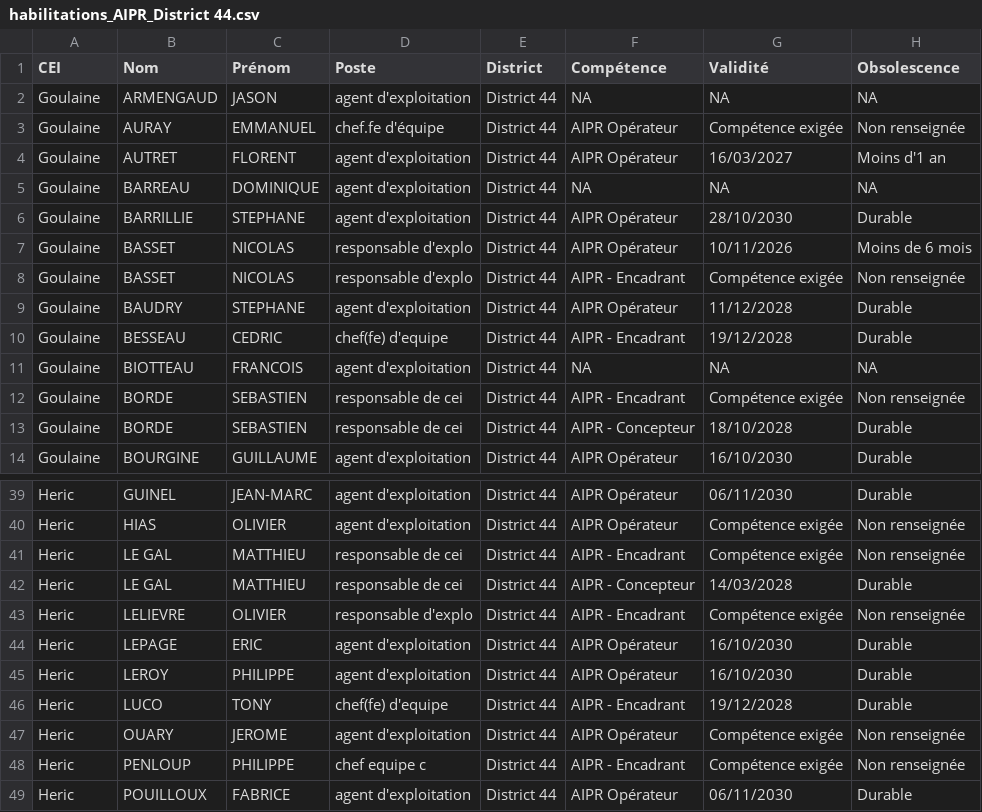
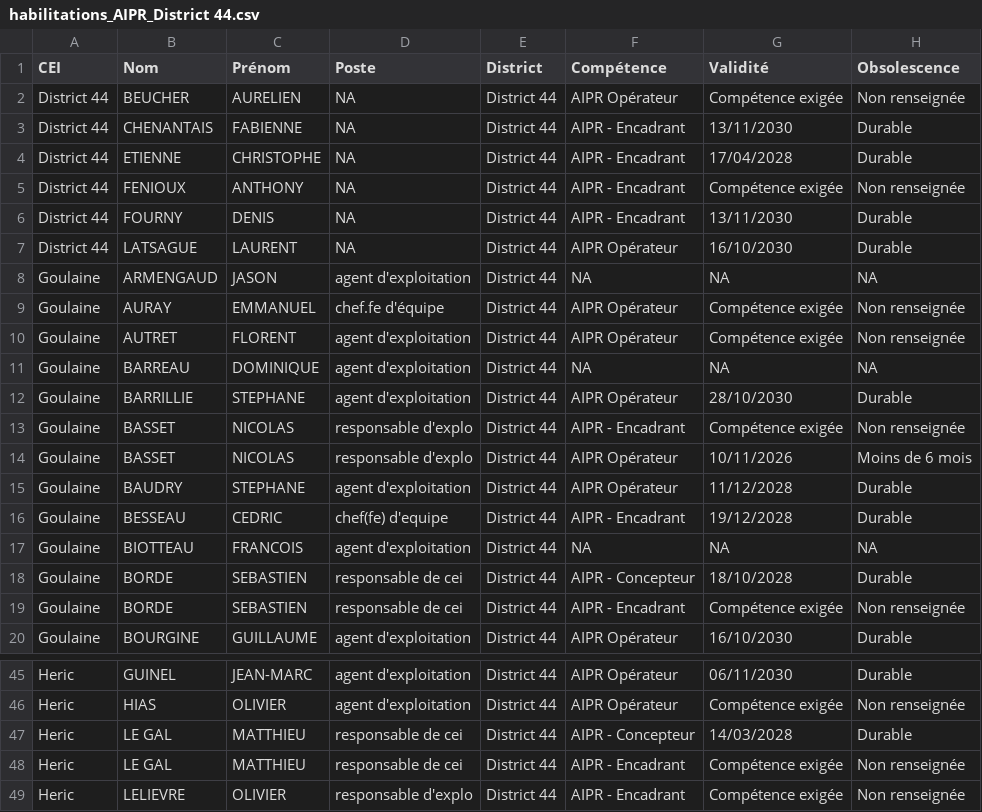
Before and after one commit to DIROuest-CG/schado44, a CSV file: docs/out/csv/habilitations_AIPR_District 44.csv, drawn as a sheet; only a part is shown, gaps mark what is left out; the shorter side is filled out with more unchanged rows; the diff covers the shown part only.

```diff
--- a/docs/out/csv/habilitations_AIPR_District 44.csv
+++ b/docs/out/csv/habilitations_AIPR_District 44.csv
@@ -1,9 +1,15 @@
 "CEI","Nom","Prénom","Poste","District","Compétence","Validité","Obsolescence"
+"District 44","BEUCHER","AURELIEN",NA,"District 44","AIPR Opérateur","Compétence exigée","Non renseignée"
+"District 44","CHENANTAIS","FABIENNE",NA,"District 44","AIPR - Encadrant","13/11/2030","Durable"
+"District 44","ETIENNE","CHRISTOPHE",NA,"District 44","AIPR - Encadrant","17/04/2028","Durable"
+"District 44","FENIOUX","ANTHONY",NA,"District 44","AIPR - Encadrant","Compétence exigée","Non renseignée"
+"District 44","FOURNY","DENIS",NA,"District 44","AIPR - Encadrant","13/11/2030","Durable"
+"District 44","LATSAGUE","LAURENT",NA,"District 44","AIPR Opérateur","16/10/2030","Durable"
 "Goulaine","ARMENGAUD","JASON","agent d'exploitation","District 44",NA,NA,NA
 "Goulaine","AURAY","EMMANUEL","chef.fe d'équipe","District 44","AIPR Opérateur","Compétence exigée","Non renseignée"
-"Goulaine","AUTRET","FLORENT","agent d'exploitation","District 44","AIPR Opérateur","16/03/2027","Moins d'1 an"
+"Goulaine","AUTRET","FLORENT","agent d'exploitation","District 44","AIPR Opérateur","Compétence exigée","Non renseignée"
 "Goulaine","BARREAU","DOMINIQUE","agent d'exploitation","District 44",NA,NA,NA
 "Goulaine","BARRILLIE","STEPHANE","agent d'exploitation","District 44","AIPR Opérateur","28/10/2030","Durable"
+"Goulaine","BASSET","NICOLAS","responsable d'explo","District 44","AIPR - Encadrant","Compétence exigée","Non renseignée"
 "Goulaine","BASSET","NICOLAS","responsable d'explo","District 44","AIPR Opérateur","10/11/2026","Moins de 6 mois"
-"Goulaine","BASSET","NICOLAS","responsable d'explo","District 44","AIPR - Encadrant","Compétence exigée","Non renseignée"
 "Goulaine","BAUDRY","STEPHANE","agent d'exploitation","District 44","AIPR Opérateur","11/12/2028","Durable"
@@ -11,4 +17,4 @@
 "Goulaine","BIOTTEAU","FRANCOIS","agent d'exploitation","District 44",NA,NA,NA
+"Goulaine","BORDE","SEBASTIEN","responsable de cei","District 44","AIPR - Concepteur","18/10/2028","Durable"
 "Goulaine","BORDE","SEBASTIEN","responsable de cei","District 44","AIPR - Encadrant","Compétence exigée","Non renseignée"
-"Goulaine","BORDE","SEBASTIEN","responsable de cei","District 44","AIPR - Concepteur","18/10/2028","Durable"
 "Goulaine","BOURGINE","GUILLAUME","agent d'exploitation","District 44","AIPR Opérateur","16/10/2030","Durable"
@@ -40,4 +46,4 @@
 "Heric","HIAS","OLIVIER","agent d'exploitation","District 44","AIPR Opérateur","Compétence exigée","Non renseignée"
+"Heric","LE GAL","MATTHIEU","responsable de cei","District 44","AIPR - Concepteur","14/03/2028","Durable"
 "Heric","LE GAL","MATTHIEU","responsable de cei","District 44","AIPR - Encadrant","Compétence exigée","Non renseignée"
-"Heric","LE GAL","MATTHIEU","responsable de cei","District 44","AIPR - Concepteur","14/03/2028","Durable"
 "Heric","LELIEVRE","OLIVIER","responsable d'explo","District 44","AIPR - Encadrant","Compétence exigée","Non renseignée"
```
Also changed, not shown: 1 moved row elsewhere in this file, docs/out/csv/habilitations_fauchage_District 44.csv, docs/out/csv/habilitations_gerbeur_District 44.csv, 8 other files.
